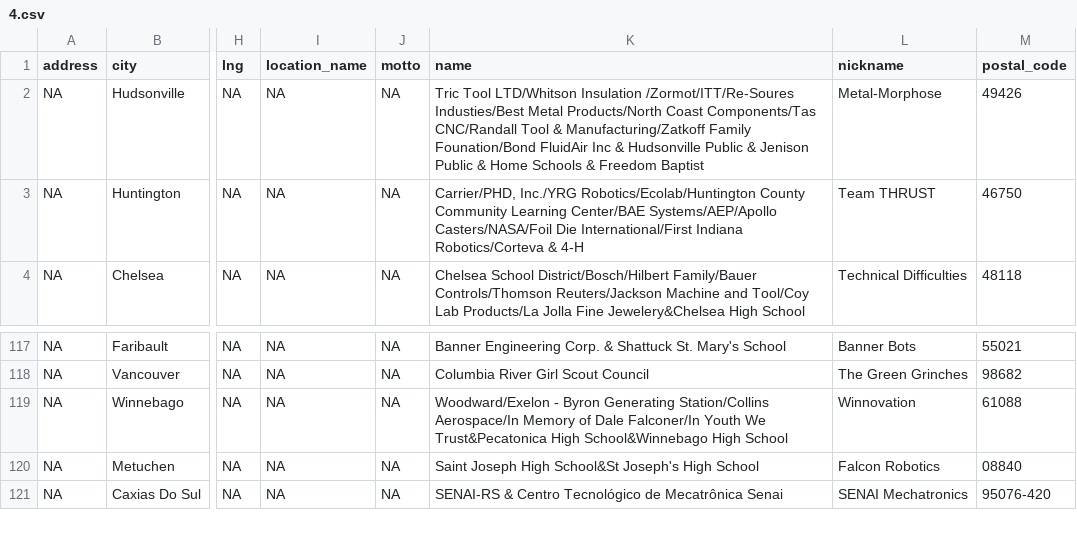
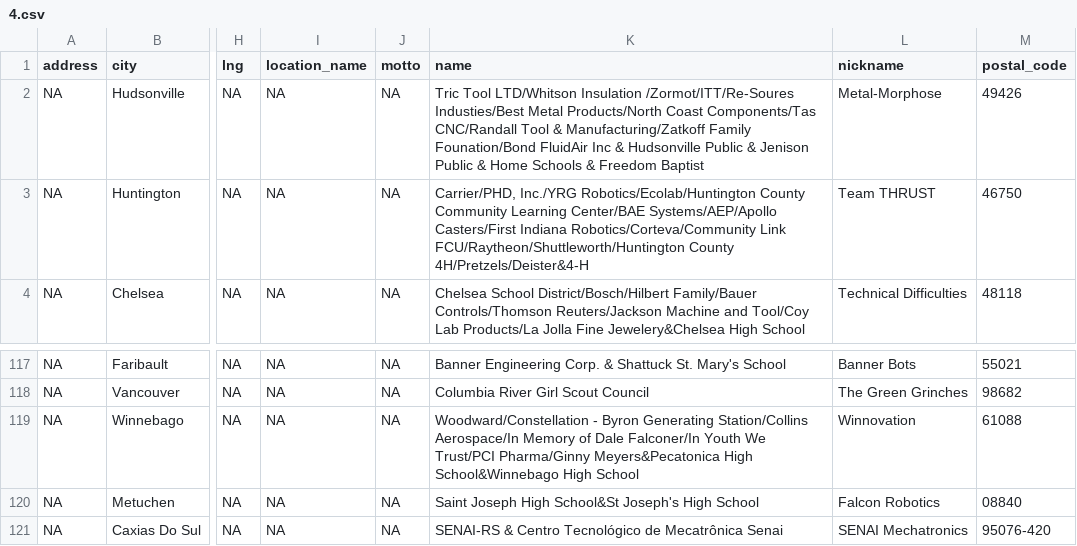
Before and after one commit to cpr3663scouting/2022_DCI, a CSV file: TeamData/4.csv, drawn as a sheet; only a part is shown, gaps mark what is left out; the diff names each change by its address in the sheet, - before the commit and + after, or states it on an @@ line.

```diff
--- a/TeamData/4.csv
+++ b/TeamData/4.csv
-K3 (name): …Center/BAE Systems/AEP/Apollo Casters/NASA/Foil Die International/First Indiana Robotics/Corteva & 4-H
+K3 (name): …Center/BAE Systems/AEP/Apollo Casters/First Indiana Robotics/Corteva/Community Link FCU/Raytheon/Shuttleworth/Huntington County 4H/Pretzels/Deister&4-H
-K119 (name): Woodward/Exelon - Byron Generating Station/Collins Aerospace/In Memory of Dale Falconer/In Youth We Trust&Pecatonica High School&Winnebago…
+K119 (name): Woodward/Constellation - Byron Generating Station/Collins Aerospace/In Memory of Dale Falconer/In Youth We Trust/PCI Pharma/Ginny Meyers&Pecatonica High School&Winnebago…
```
Also changed, not shown: TeamData/10.csv, TeamData/11.csv, 18 other files.
